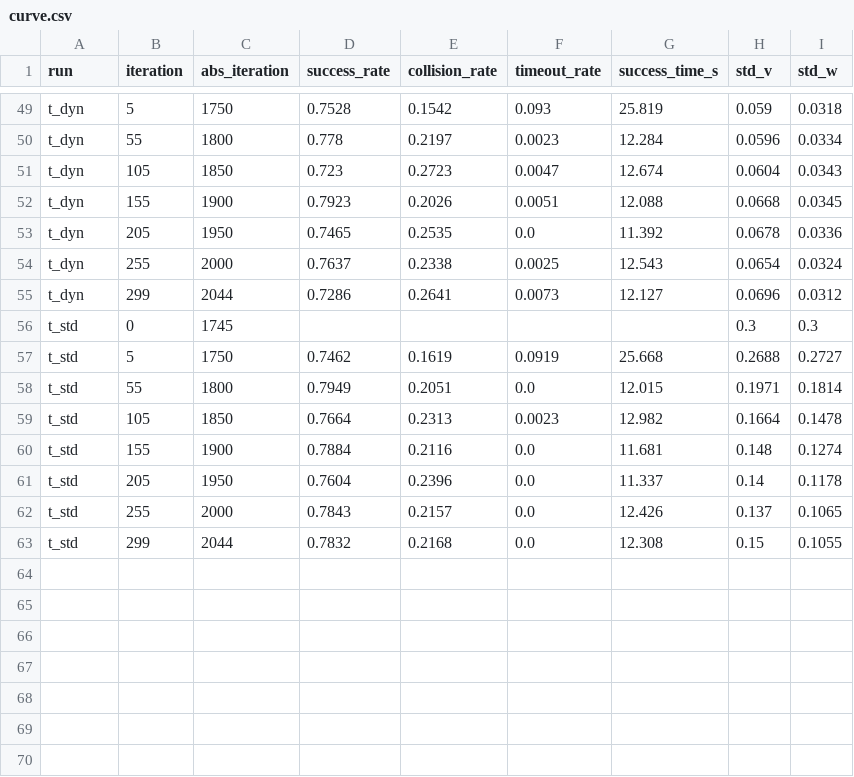
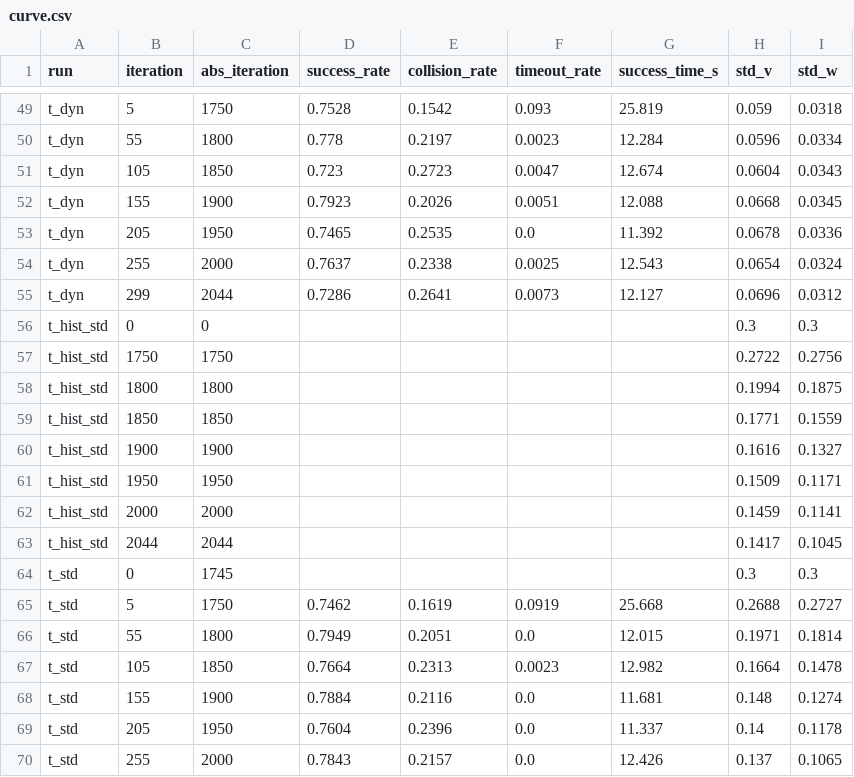
Before and after one commit to PJW-1/roscamp-pode-drive, a CSV file: docs/rl_tracks_2026-11-26/results/curve.csv, drawn as a sheet; only a part is shown, gaps mark what is left out; the shorter side is filled out with more unchanged rows; the diff names each change by its address in the sheet, - before the commit and + after, or states it on an @@ line.

```diff
--- a/docs/rl_tracks_2026-11-26/results/curve.csv
+++ b/docs/rl_tracks_2026-11-26/results/curve.csv
+row 56: t_hist_std | 0 | 0 |  |  |  |  | 0.3 | 0.3
+row 57: t_hist_std | 1750 | 1750 |  |  |  |  | 0.2722 | 0.2756
+row 58: t_hist_std | 1800 | 1800 |  |  |  |  | 0.1994 | 0.1875
+row 59: t_hist_std | 1850 | 1850 |  |  |  |  | 0.1771 | 0.1559
+row 60: t_hist_std | 1900 | 1900 |  |  |  |  | 0.1616 | 0.1327
+row 61: t_hist_std | 1950 | 1950 |  |  |  |  | 0.1509 | 0.1171
+row 62: t_hist_std | 2000 | 2000 |  |  |  |  | 0.1459 | 0.1141
+row 63: t_hist_std | 2044 | 2044 |  |  |  |  | 0.1417 | 0.1045
```
Also changed, not shown: docs/rl_tracks_2026-11-26/results/cells.csv, docs/rl_tracks_2026-11-26/results/crossing.csv, 12 other files.
